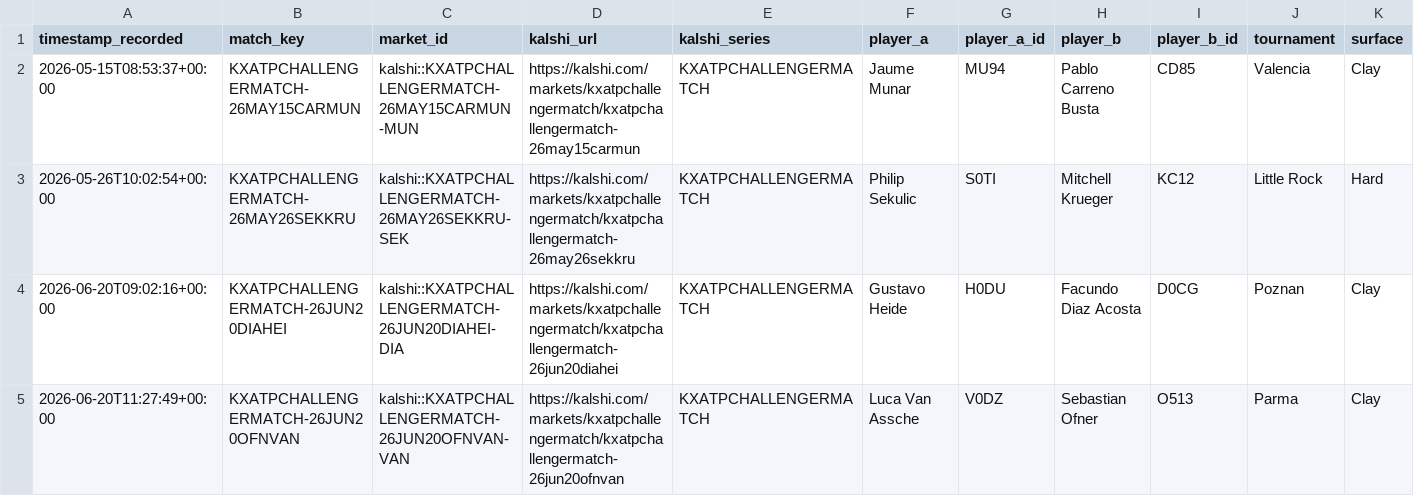
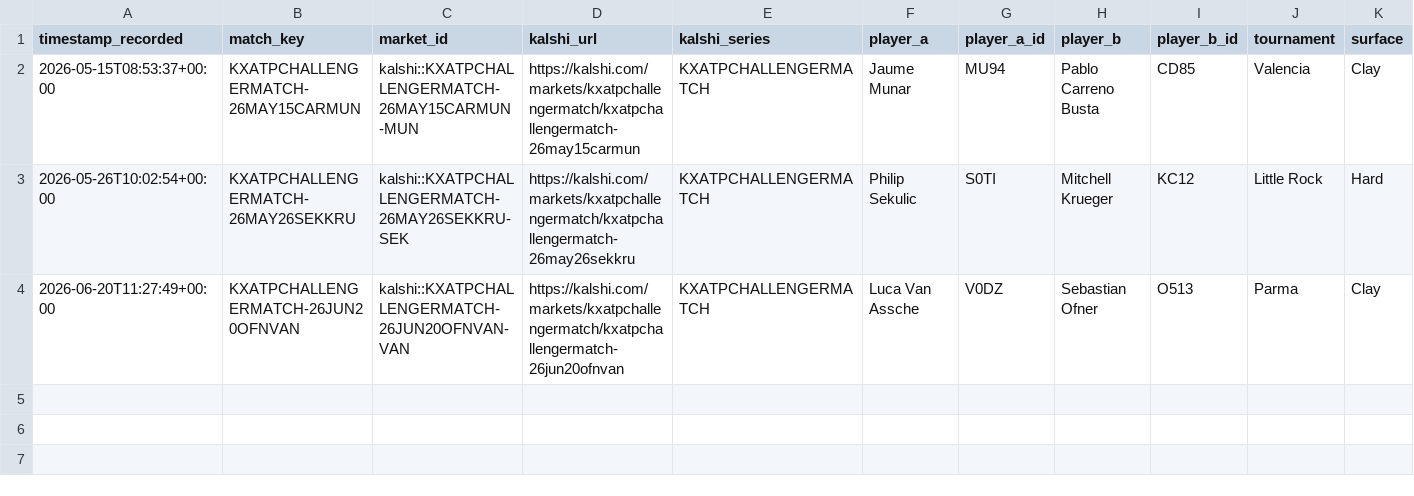
Before and after one commit to TKM6403/tennis-prediction-market, a CSV file: data/paper_trades/pending.csv, drawn as a sheet; only a part is shown; rows hold the shown columns only; the diff names each change by its address in the sheet, - before the commit and + after, or states it on an @@ line.

```diff
--- a/data/paper_trades/pending.csv
+++ b/data/paper_trades/pending.csv
-row 4: 2026-06-20T09:02:16+00:00 | KXATPCHALLENGERMATCH-26JUN20DIAHEI | kalshi::KXATPCHALLENGERMATCH-26JUN20DIAHEI-DIA | https://kalshi.com/markets/kxatpchallengermatch/kxatpchallengermatch-26jun20diahei | KXATPCHALLENGERMATCH | Gustavo Heide | H0DU | Facundo Diaz Acosta | D0CG | Poznan | Clay
```
Also changed, not shown: data/paper_trades/settled.csv, 4 other files.
